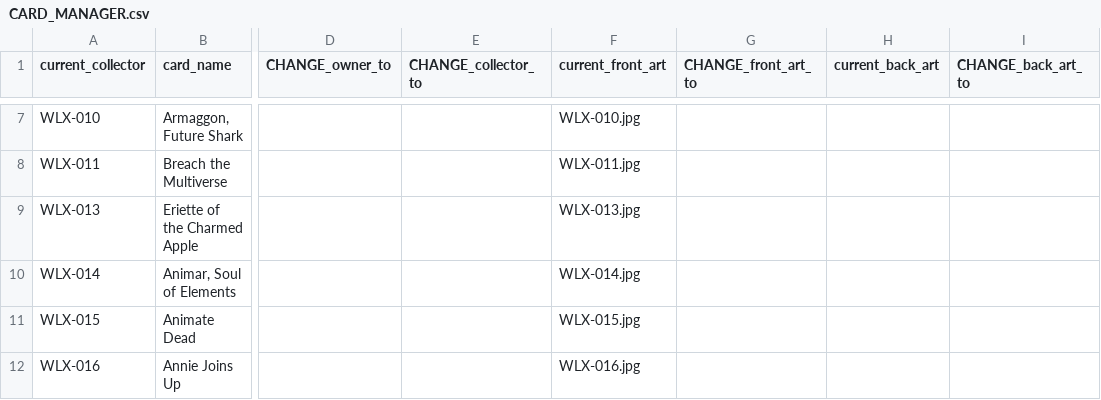
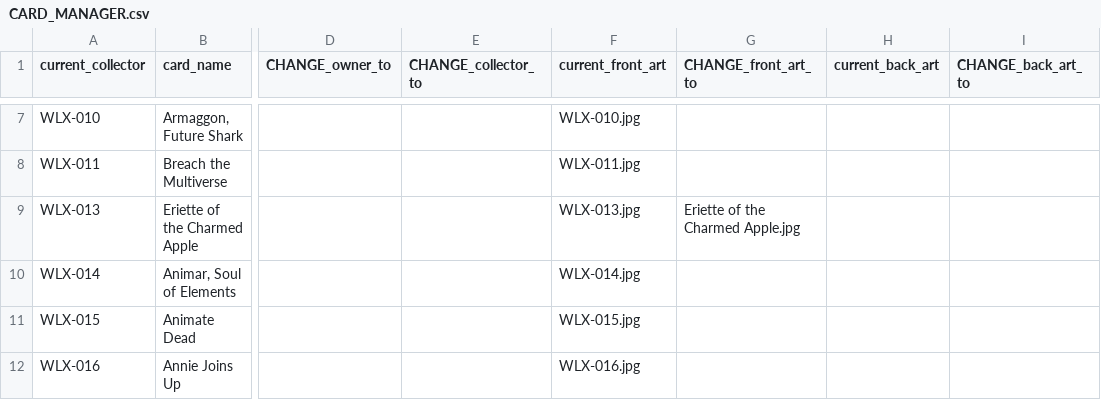
Before and after one commit to seventyfourpandas-cyber/Faithful-Cockatrice-Pod-Arts, a CSV file: WLX/CARD_MANAGER.csv, drawn as a sheet; only a part is shown, gaps mark what is left out; the diff names each change by its address in the sheet, - before the commit and + after, or states it on an @@ line.

Commit message:
Batch Import 40 Cards & 1 Replacement

```diff
--- a/WLX/CARD_MANAGER.csv
+++ b/WLX/CARD_MANAGER.csv
-G9 (CHANGE_front_art_to): (empty)
+G9 (CHANGE_front_art_to): Eriette of the Charmed Apple.jpg
```
Also changed, not shown: 41 other files.
